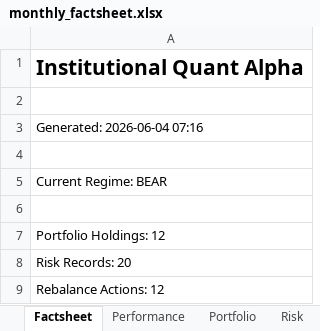
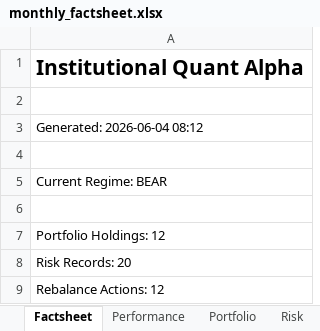
Before and after one commit to PavanSaiNekkala/institutional-quant-platform, an Excel workbook: data/monthly_factsheet.xlsx, sheet Factsheet, drawn as a sheet; values as stored, in another font and other column widths than the file's, no borders; the diff names each change by its address in the sheet, - before the commit and + after, or states it on an @@ line.

```diff
--- a/data/monthly_factsheet.xlsx (sheet Factsheet)
+++ b/data/monthly_factsheet.xlsx (sheet Factsheet)
-A3: Generated: 2026-06-04 07:16
+A3: Generated: 2026-06-04 08:12
```
Also changed, not shown: sheet Rebalance, sheet StopLoss, sheet Portfolio, 41 other files.
